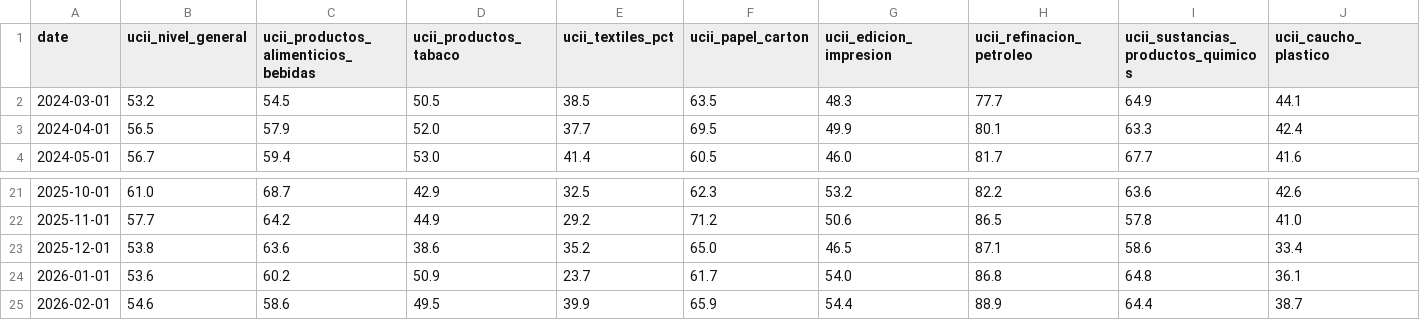
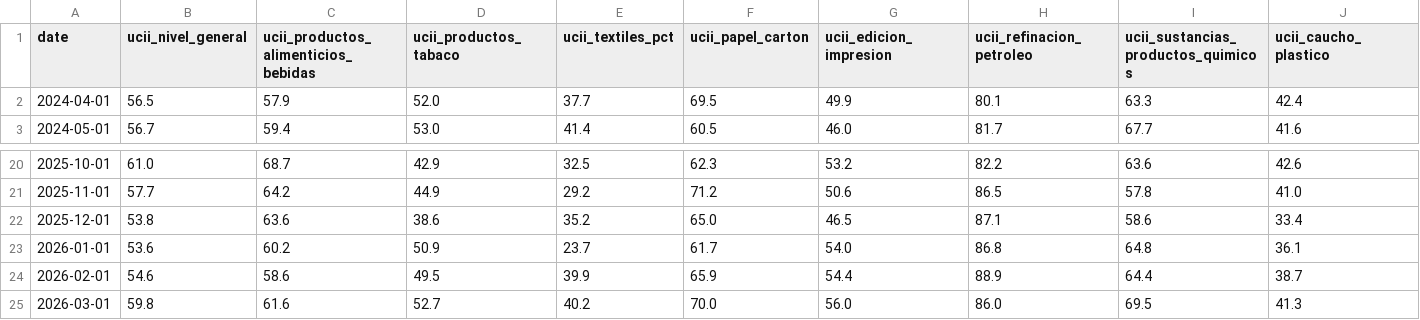
Before and after one commit to UlissePalmi/argentina_report, a CSV file: data/productivity/ucii.csv, drawn as a sheet; only a part is shown, gaps mark what is left out; removed rows and columns are numbered as before the commit, all else as after; rows hold the shown columns only; the diff names each change by its address in the sheet, - before the commit and + after, or states it on an @@ line.

```diff
--- a/data/productivity/ucii.csv
+++ b/data/productivity/ucii.csv
-row 2: 2024-03-01 | 53.2 | 54.5 | 50.5 | 38.5 | 63.5 | 48.3 | 77.7 | 64.9 | 44.1
+row 25: 2026-03-01 | 59.8 | 61.6 | 52.7 | 40.2 | 70.0 | 56.0 | 86.0 | 69.5 | 41.3
```
